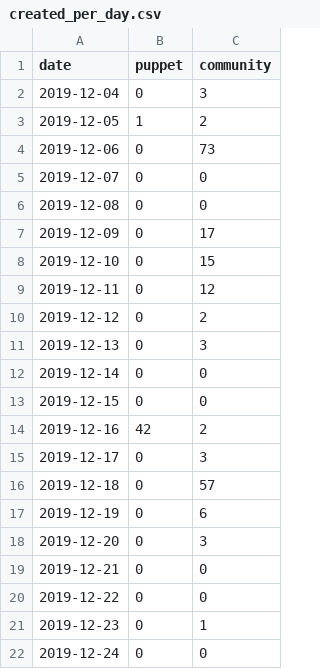
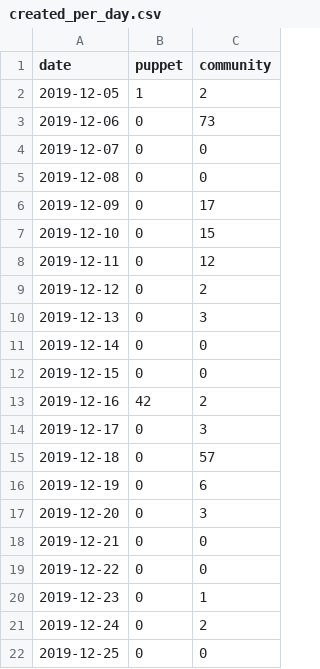
Before and after one commit to underscorgan/community_management, a CSV file: created_per_day.csv, drawn as a sheet.

```diff
--- a/created_per_day.csv
+++ b/created_per_day.csv
@@ -1,3 +1,2 @@
 date,puppet,community
-2019-12-04,0,3
 2019-12-05,1,2
@@ -21,2 +20,3 @@ date,puppet,community
 2019-12-23,0,1
-2019-12-24,0,0
+2019-12-24,0,2
+2019-12-25,0,0
```
Also changed, not shown: daily_open_prs.csv, docs/created_per_day.csv, 15 other files.
